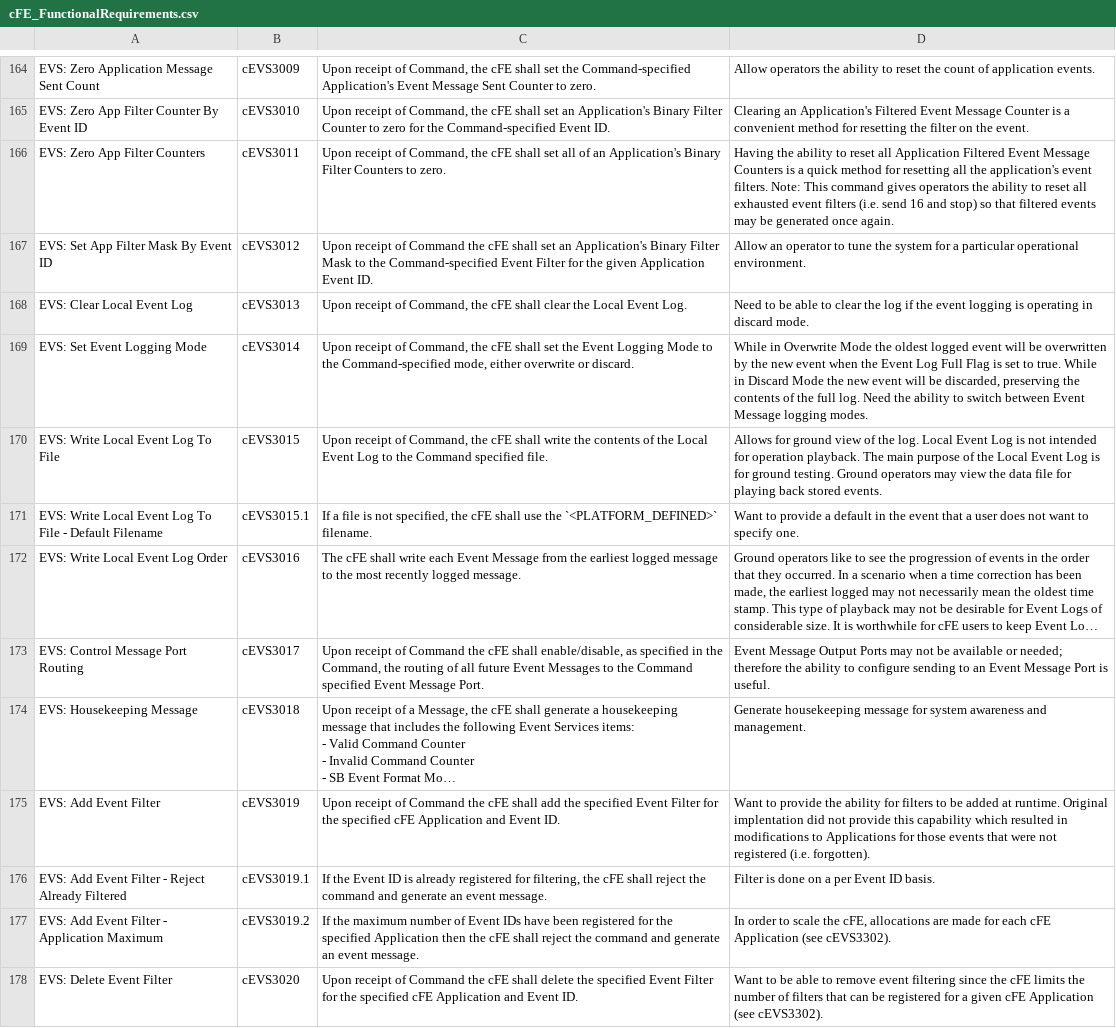
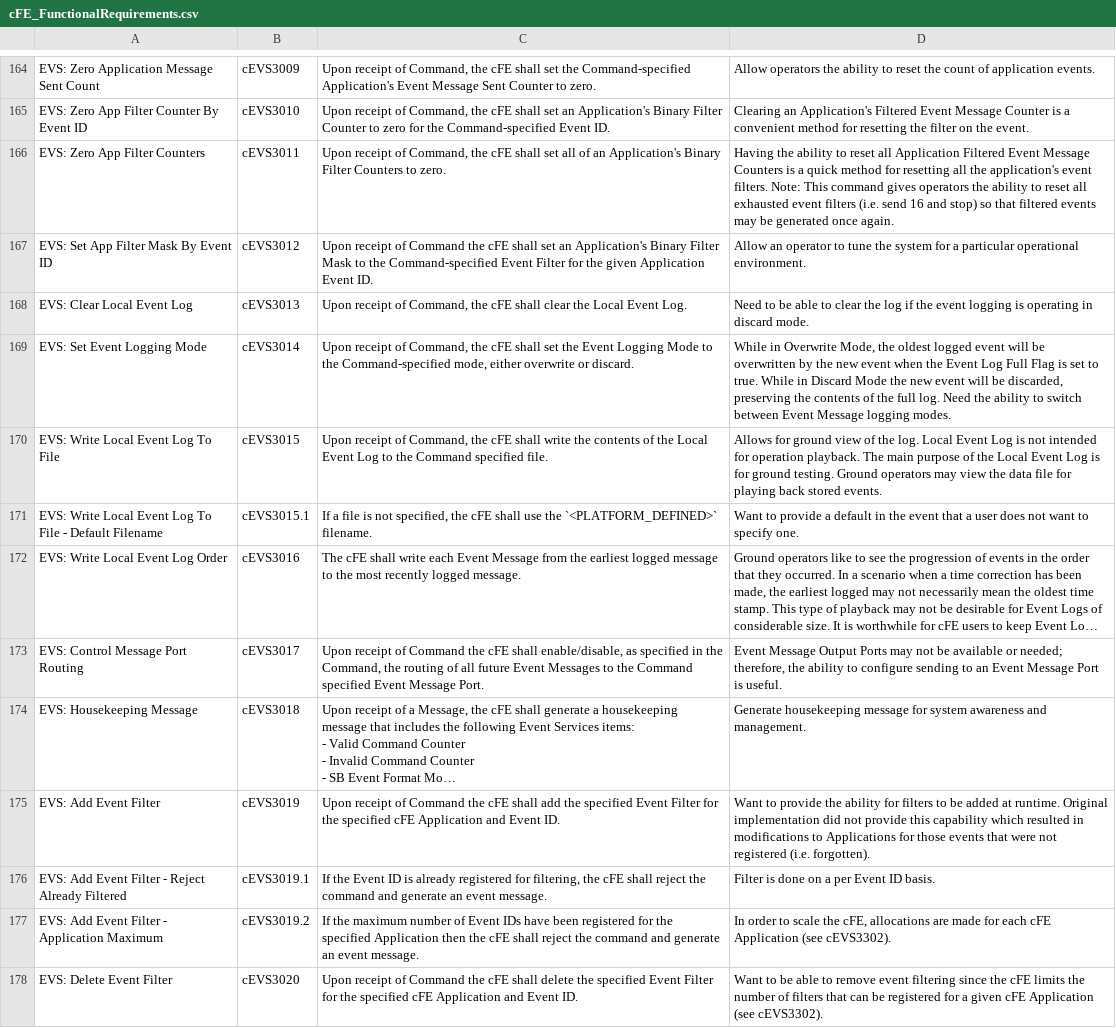
Before and after one commit to nasa/cFE, a CSV file: docs/cFE_FunctionalRequirements.csv, drawn as a sheet; only a part is shown, gaps mark what is left out; long unchanged cells end in …; the diff covers the shown part only; the diff names each change by its address in the sheet, - before the commit and + after, or states it on an @@ line.

```diff
--- a/docs/cFE_FunctionalRequirements.csv
+++ b/docs/cFE_FunctionalRequirements.csv
-D169: …in Overwrite Mode the oldest…
+D169: …in Overwrite Mode, the oldest…
-D173: …or needed; therefore the ability…
+D173: …or needed; therefore, the ability…
-D175: …runtime. Original implentation did not…
+D175: …runtime. Original implementation did not…
```
Also changed, not shown: 58 edited cells elsewhere in this file.
